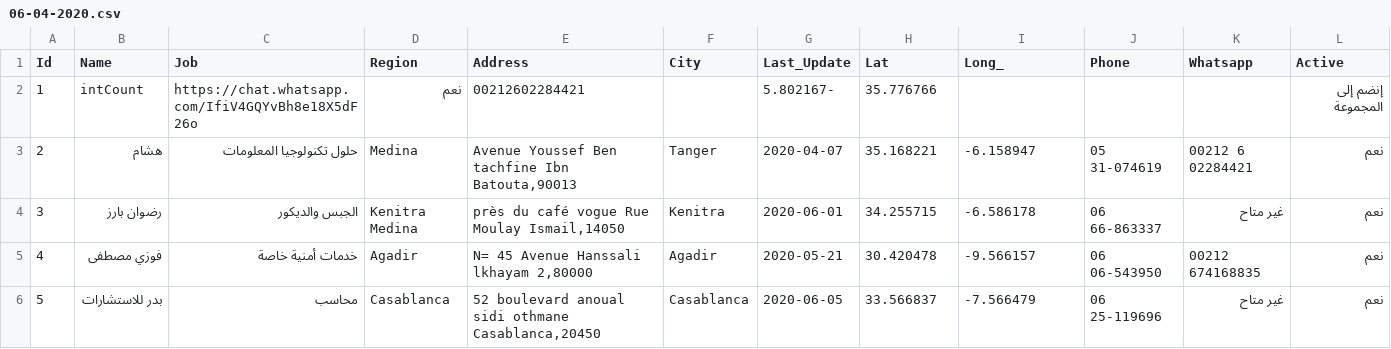
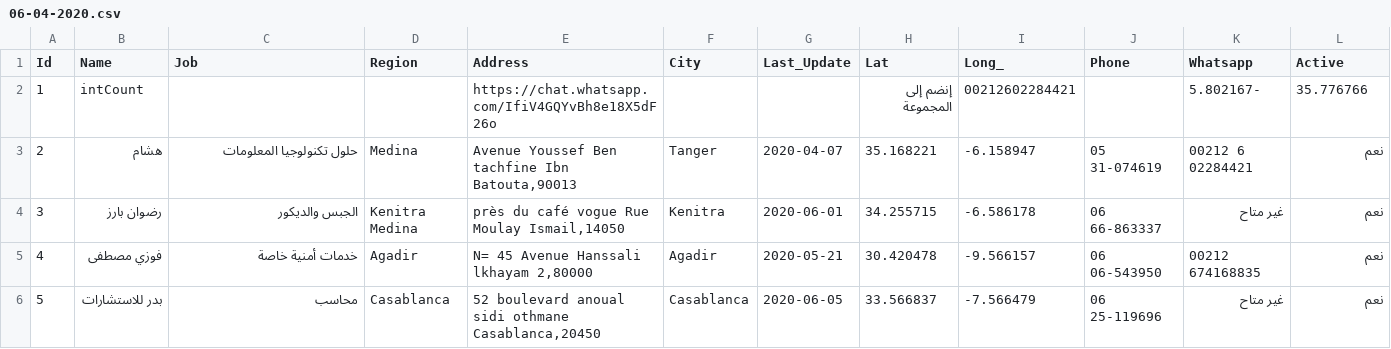
Before and after one commit to intCount/ae, a CSV file: 06-04-2020.csv, drawn as a sheet.

Commit message:
Added some data

```diff
--- a/06-04-2020.csv
+++ b/06-04-2020.csv
@@ -1,3 +1,3 @@
 Id,Name,Job,Region,Address,City,Last_Update,Lat,Long_,Phone,Whatsapp,Active
-1,intCount,https://chat.whatsapp.com/IfiV4GQYvBh8e18X5dF26o,نعم,00212602284421,,5.802167-,35.776766,,,,إنضم إلى المجموعة
+1,intCount,,,https://chat.whatsapp.com/IfiV4GQYvBh8e18X5dF26o,,,إنضم إلى المجموعة,00212602284421,,5.802167-,35.776766
 2,هشام,حلول تكنولوجيا المعلومات, Medina,"Avenue Youssef Ben tachfine Ibn Batouta,90013",Tanger,2020-04-07,35.168221,-6.158947,"05 31-074619",00212 6 02284421,نعم
```
